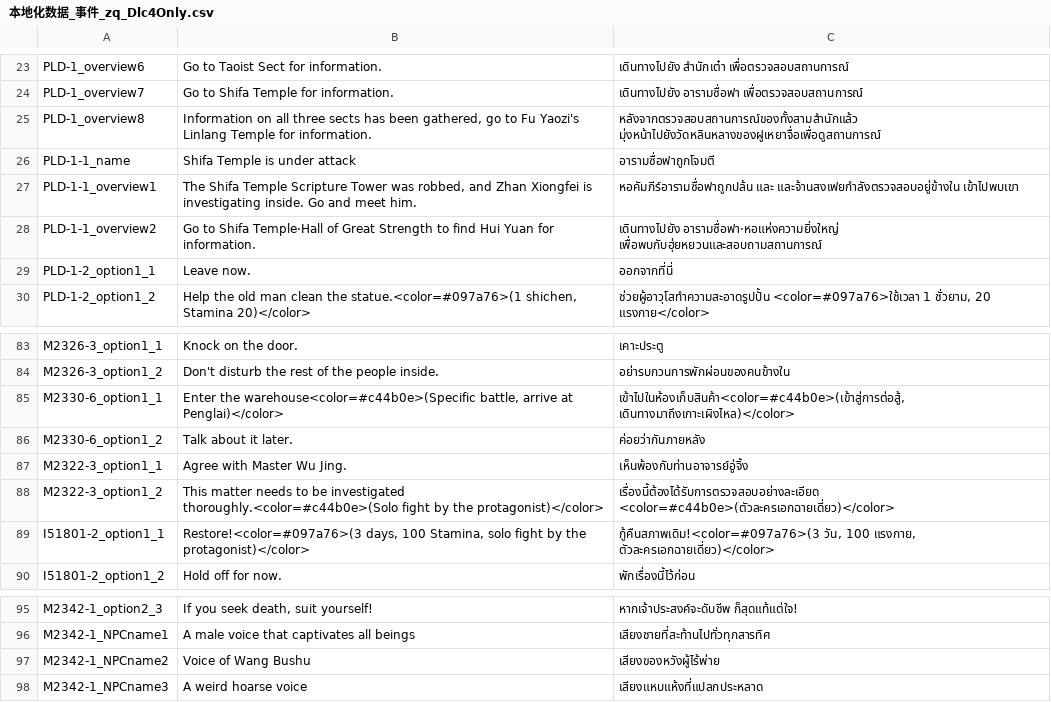
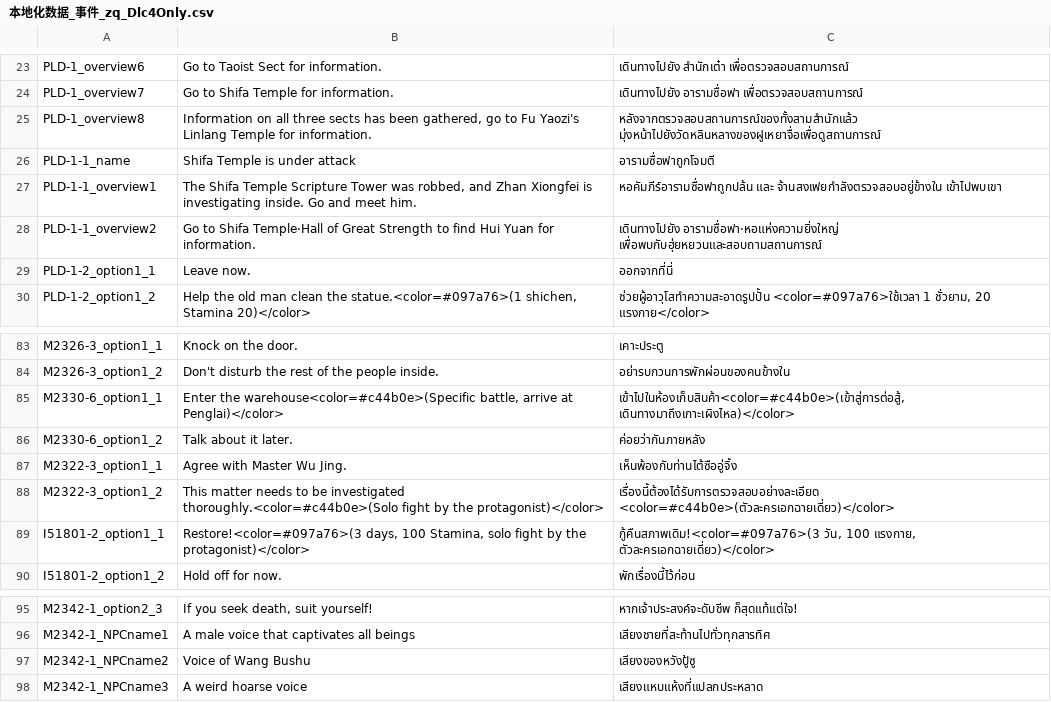
Before and after one commit to 1ookilo/WulinSH-TH, a CSV file: WulinPy/GenerateCSVtoXSLX/csv_input/本地化数据_事件_zq_Dlc4Only.csv, drawn as a sheet; only a part is shown, gaps mark what is left out.

```diff
--- a/WulinPy/GenerateCSVtoXSLX/csv_input/本地化数据_事件_zq_Dlc4Only.csv
+++ b/WulinPy/GenerateCSVtoXSLX/csv_input/本地化数据_事件_zq_Dlc4Only.csv
@@ -26,3 +26,3 @@ PLD-1_overview8,"Information on all three sects has been gathered, go to Fu Yaoz
 PLD-1-1_name,Shifa Temple is under attack,อารามซื่อฟาถูกโจมตี
-PLD-1-1_overview1,"The Shifa Temple Scripture Tower was robbed, and Zhan Xiongfei is investigating inside. Go and meet him.",หอคัมภีร์อารามซื่อฟาถูกปล้น และ และจ้านสงเฟยกำลังตรวจสอบอยู่ข้างใน เข้าไปพบเขา
+PLD-1-1_overview1,"The Shifa Temple Scripture Tower was robbed, and Zhan Xiongfei is investigating inside. Go and meet him.",หอคัมภีร์อารามซื่อฟาถูกปล้น และ จ้านสงเฟยกำลังตรวจสอบอยู่ข้างใน เข้าไปพบเขา
 PLD-1-1_overview2,Go to Shifa Temple·Hall of Great Strength to find Hui Yuan for information.,เดินทางไปยัง อารามซื่อฟา·หอแห่งความยิ่งใหญ่ เพื่อพบกับฮุ่ยหยวนและสอบถามสถานการณ์
@@ -86,3 +86,3 @@ M2330-6_option1_1,"Enter the warehouse<color=#c44b0e>(Specific battle, arrive at
 M2330-6_option1_2,Talk about it later.,ค่อยว่ากันภายหลัง
-M2322-3_option1_1,Agree with Master Wu Jing.,เห็นพ้องกับท่านอาจารย์อู่จิ้ง
+M2322-3_option1_1,Agree with Master Wu Jing.,เห็นพ้องกับท่านไต้ซืออู่จิ้ง
 M2322-3_option1_2,This matter needs to be investigated thoroughly.<color=#c44b0e>(Solo fight by the protagonist)</color>,เรื่องนี้ต้องได้รับการตรวจสอบอย่างละเอียด <color=#c44b0e>(ตัวละครเอกฉายเดี่ยว)</color>
@@ -96,3 +96,3 @@ M2342-1_option2_3,"If you seek death, suit yourself!",หากเจ้าป
 M2342-1_NPCname1,A male voice that captivates all beings,เสียงชายที่สะท้านไปทั่วทุกสารทิศ
-M2342-1_NPCname2,Voice of Wang Bushu,เสียงของหวังผู้ไร้พ่าย
+M2342-1_NPCname2,Voice of Wang Bushu,เสียงของหวังปู้ซู
 M2342-1_NPCname3,A weird hoarse voice,เสียงแหบแห้งที่แปลกประหลาด
```
Also changed, not shown: WulinPy/GenerateCSVtoXSLX/csv_input/本地化数据_剧情_pzh_Dlc4Only.csv, 1 other file.
